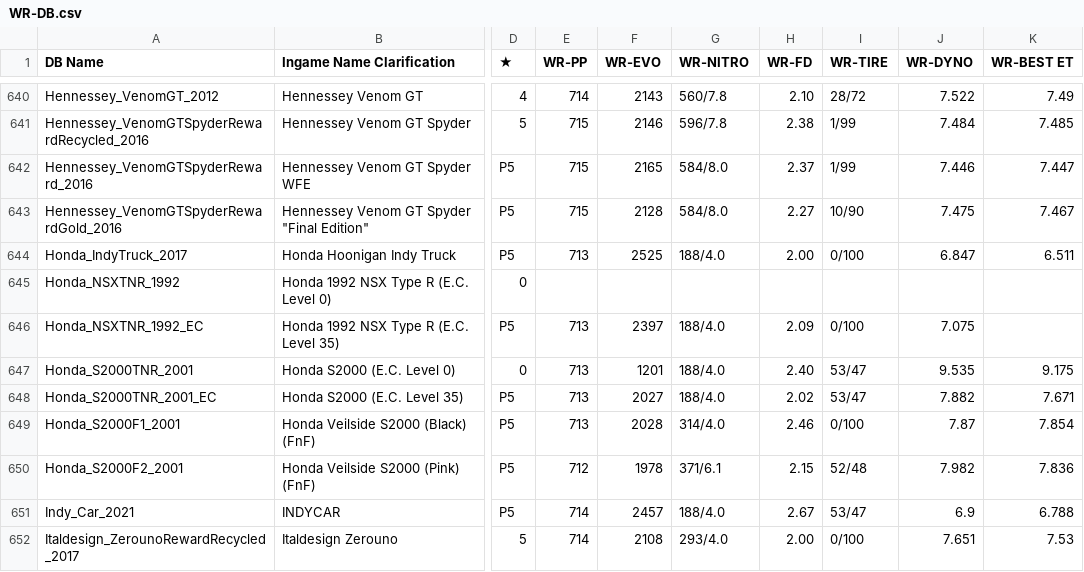
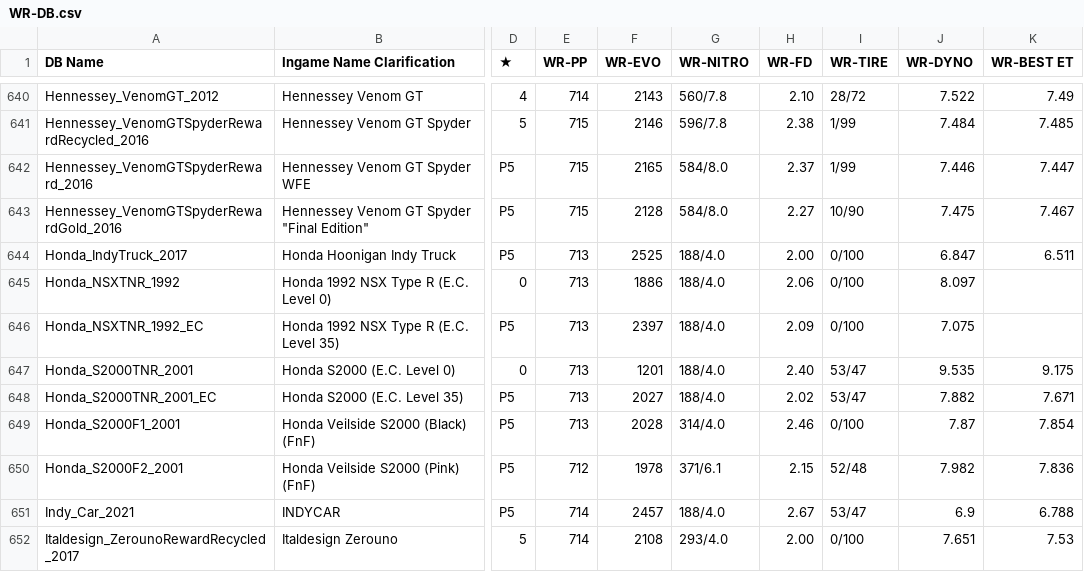
Before and after one commit to Nitro4CSR/CSR2WorldRecordsDB, a CSV file: WR-DB.csv, drawn as a sheet; only a part is shown, gaps mark what is left out; the diff names each change by its address in the sheet, - before the commit and + after, or states it on an @@ line.

Commit message:
Update WR-DB.csv

```diff
--- a/WR-DB.csv
+++ b/WR-DB.csv
-E645 (WR-PP): (empty)
+E645 (WR-PP): 713
-F645 (WR-EVO): (empty)
+F645 (WR-EVO): 1886
-G645 (WR-NITRO): (empty)
+G645 (WR-NITRO): 188/4.0
-H645 (WR-FD): (empty)
+H645 (WR-FD): 2.06
-I645 (WR-TIRE): (empty)
+I645 (WR-TIRE): 0/100
-J645 (WR-DYNO): (empty)
+J645 (WR-DYNO): 8.097
```
